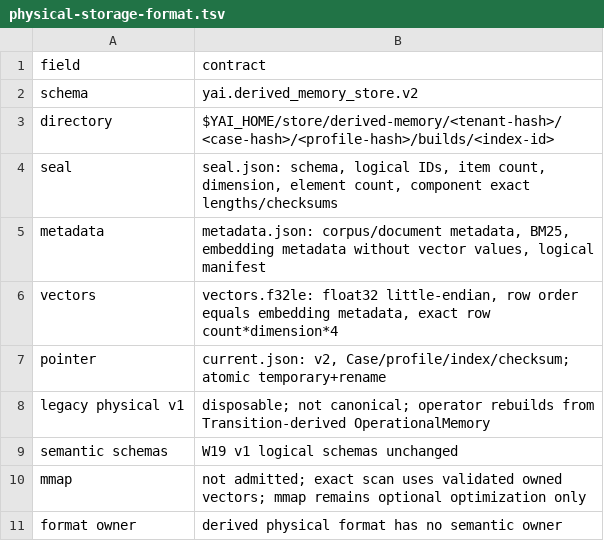
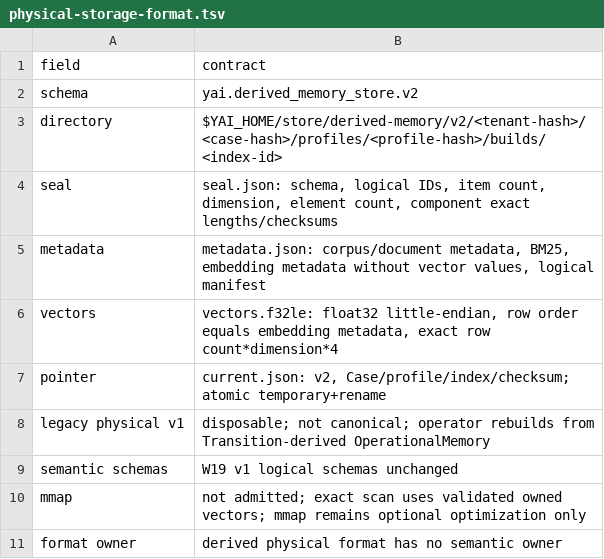
Before and after one commit to yailabs/yai, a TSV file: refoundation/foundation-recovery/hardening-19/physical-storage-format.tsv, drawn as a sheet.

Commit message:
docs: correct hardening 19 derived layout

```diff
--- a/refoundation/foundation-recovery/hardening-19/physical-storage-format.tsv
+++ b/refoundation/foundation-recovery/hardening-19/physical-storage-format.tsv
@@ -2,3 +2,3 @@ field	contract
 schema	yai.derived_memory_store.v2
-directory	$YAI_HOME/store/derived-memory/<tenant-hash>/<case-hash>/<profile-hash>/builds/<index-id>
+directory	$YAI_HOME/store/derived-memory/v2/<tenant-hash>/<case-hash>/profiles/<profile-hash>/builds/<index-id>
 seal	seal.json: schema, logical IDs, item count, dimension, element count, component exact lengths/checksums
```
